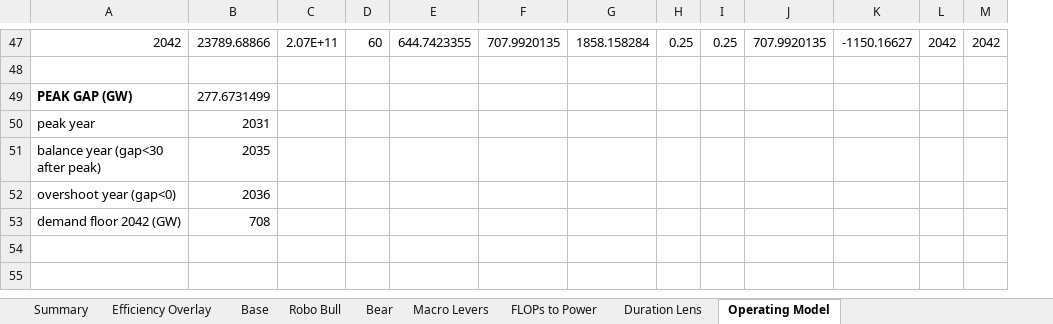
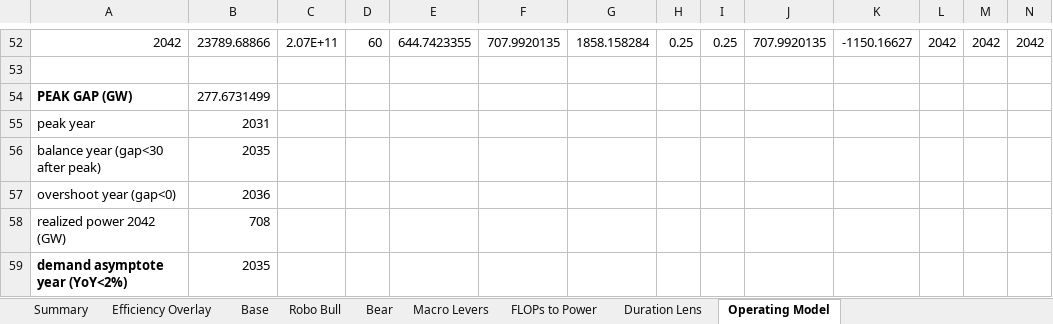
Before and after one commit to williamdmcsweeney-stonehouse/stonelodge-AI-supply-chain, an Excel workbook: Token_and_Data_Build_Out_v4_2.xlsx, sheet Operating Model, drawn as a sheet; only a part is shown, gaps mark what is left out; values as stored, in another font and other column widths than the file's, no borders; the diff covers the shown part only; the diff names each change by its address in the sheet, - before the commit and + after, or states it on an @@ line.

```diff
--- a/Token_and_Data_Build_Out_v4_2.xlsx (sheet Operating Model)
+++ b/Token_and_Data_Build_Out_v4_2.xlsx (sheet Operating Model)
+column N, row 52: 2042
@@ column A renumbered between rows 1 and 58 @@
+row 59: demand asymptote year (YoY<2%) | 2035
```
Also changed, not shown: 6 added rows, 1 removed row and 10 edited cells elsewhere in this sheet, formulas that keep their value, 3 other files.
